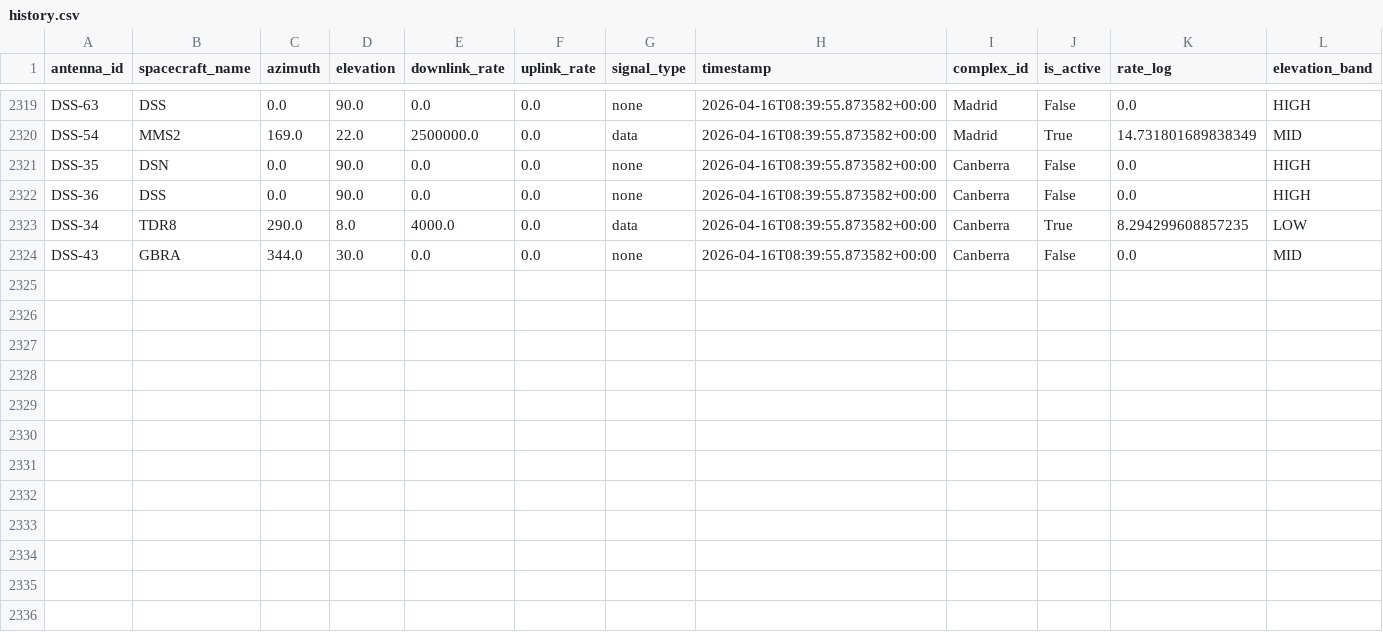
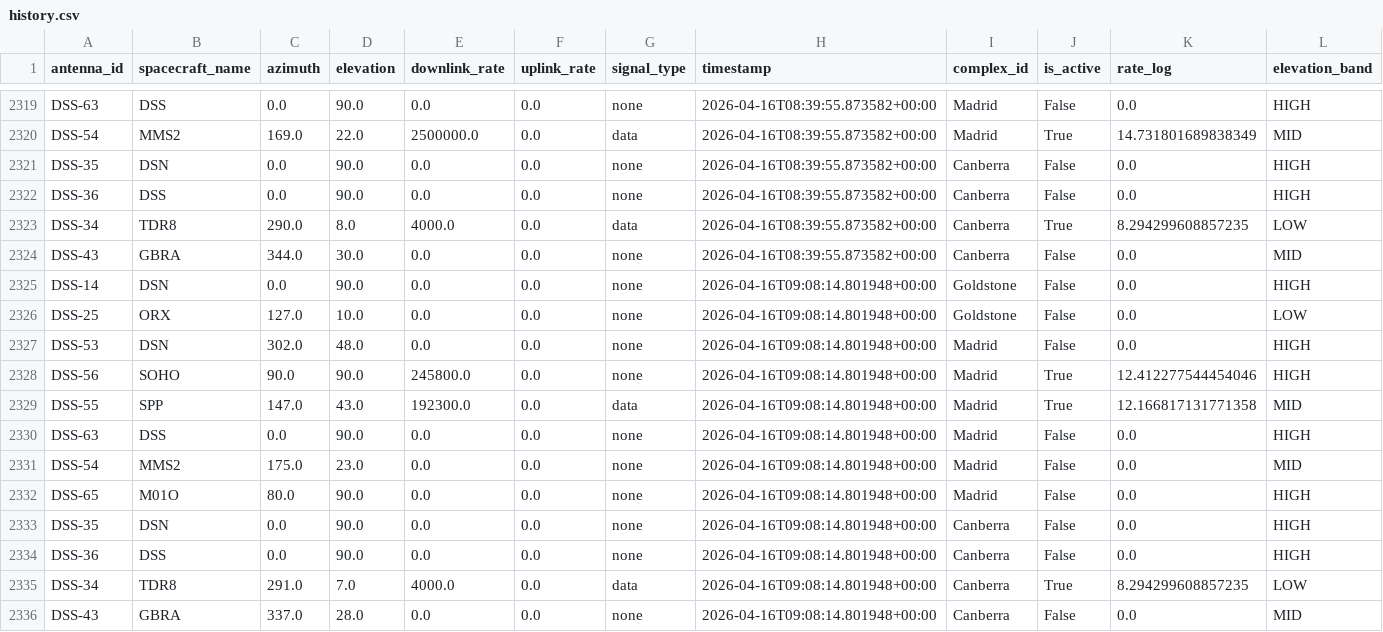
Before and after one commit to nyandajr/dsn-anomaly-tracker, a CSV file: data/history.csv, drawn as a sheet; only a part is shown, gaps mark what is left out; rows hold the shown columns only; the diff names each change by its address in the sheet, - before the commit and + after, or states it on an @@ line.

```diff
--- a/data/history.csv
+++ b/data/history.csv
+row 2325: DSS-14 | DSN | 0.0 | 90.0 | 0.0 | 0.0 | none | 2026-04-16T09:08:14.801948+00:00 | Goldstone | False | 0.0 | HIGH
+row 2326: DSS-25 | ORX | 127.0 | 10.0 | 0.0 | 0.0 | none | 2026-04-16T09:08:14.801948+00:00 | Goldstone | False | 0.0 | LOW
+row 2327: DSS-53 | DSN | 302.0 | 48.0 | 0.0 | 0.0 | none | 2026-04-16T09:08:14.801948+00:00 | Madrid | False | 0.0 | HIGH
+row 2328: DSS-56 | SOHO | 90.0 | 90.0 | 245800.0 | 0.0 | none | 2026-04-16T09:08:14.801948+00:00 | Madrid | True | 12.412277544454046 | HIGH
+row 2329: DSS-55 | SPP | 147.0 | 43.0 | 192300.0 | 0.0 | data | 2026-04-16T09:08:14.801948+00:00 | Madrid | True | 12.166817131771358 | MID
+row 2330: DSS-63 | DSS | 0.0 | 90.0 | 0.0 | 0.0 | none | 2026-04-16T09:08:14.801948+00:00 | Madrid | False | 0.0 | HIGH
+row 2331: DSS-54 | MMS2 | 175.0 | 23.0 | 0.0 | 0.0 | none | 2026-04-16T09:08:14.801948+00:00 | Madrid | False | 0.0 | MID
+row 2332: DSS-65 | M01O | 80.0 | 90.0 | 0.0 | 0.0 | none | 2026-04-16T09:08:14.801948+00:00 | Madrid | False | 0.0 | HIGH
+row 2333: DSS-35 | DSN | 0.0 | 90.0 | 0.0 | 0.0 | none | 2026-04-16T09:08:14.801948+00:00 | Canberra | False | 0.0 | HIGH
+row 2334: DSS-36 | DSS | 0.0 | 90.0 | 0.0 | 0.0 | none | 2026-04-16T09:08:14.801948+00:00 | Canberra | False | 0.0 | HIGH
+row 2335: DSS-34 | TDR8 | 291.0 | 7.0 | 4000.0 | 0.0 | data | 2026-04-16T09:08:14.801948+00:00 | Canberra | True | 8.294299608857235 | LOW
+row 2336: DSS-43 | GBRA | 337.0 | 28.0 | 0.0 | 0.0 | none | 2026-04-16T09:08:14.801948+00:00 | Canberra | False | 0.0 | MID
```
Also changed, not shown: 2 other files.
